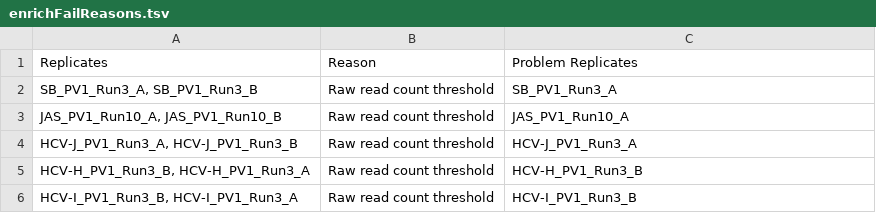
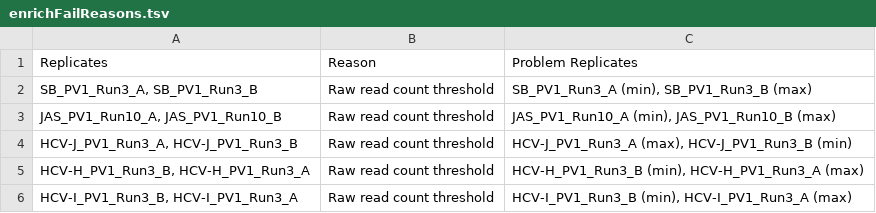
Before and after one commit to LadnerLab/PepSIRF, a TSV file: tutorial_files/autopepsirf/expected_outputs/10Z-HDI75_100CS_15000raw/enrichFailReasons.tsv, drawn as a sheet.

```diff
--- a/tutorial_files/autopepsirf/expected_outputs/10Z-HDI75_100CS_15000raw/enrichFailReasons.tsv
+++ b/tutorial_files/autopepsirf/expected_outputs/10Z-HDI75_100CS_15000raw/enrichFailReasons.tsv
@@ -1,6 +1,6 @@
 Replicates	Reason	Problem Replicates
-SB_PV1_Run3_A, SB_PV1_Run3_B	Raw read count threshold	SB_PV1_Run3_A
-JAS_PV1_Run10_A, JAS_PV1_Run10_B	Raw read count threshold	JAS_PV1_Run10_A
-HCV-J_PV1_Run3_A, HCV-J_PV1_Run3_B	Raw read count threshold	HCV-J_PV1_Run3_A
-HCV-H_PV1_Run3_B, HCV-H_PV1_Run3_A	Raw read count threshold	HCV-H_PV1_Run3_B
-HCV-I_PV1_Run3_B, HCV-I_PV1_Run3_A	Raw read count threshold	HCV-I_PV1_Run3_B
+SB_PV1_Run3_A, SB_PV1_Run3_B	Raw read count threshold	SB_PV1_Run3_A (min), SB_PV1_Run3_B (max)
+JAS_PV1_Run10_A, JAS_PV1_Run10_B	Raw read count threshold	JAS_PV1_Run10_A (min), JAS_PV1_Run10_B (max)
+HCV-J_PV1_Run3_A, HCV-J_PV1_Run3_B	Raw read count threshold	HCV-J_PV1_Run3_A (max), HCV-J_PV1_Run3_B (min)
+HCV-H_PV1_Run3_B, HCV-H_PV1_Run3_A	Raw read count threshold	HCV-H_PV1_Run3_B (min), HCV-H_PV1_Run3_A (max)
+HCV-I_PV1_Run3_B, HCV-I_PV1_Run3_A	Raw read count threshold	HCV-I_PV1_Run3_B (min), HCV-I_PV1_Run3_A (max)
```
Also changed, not shown: 13 other files.
